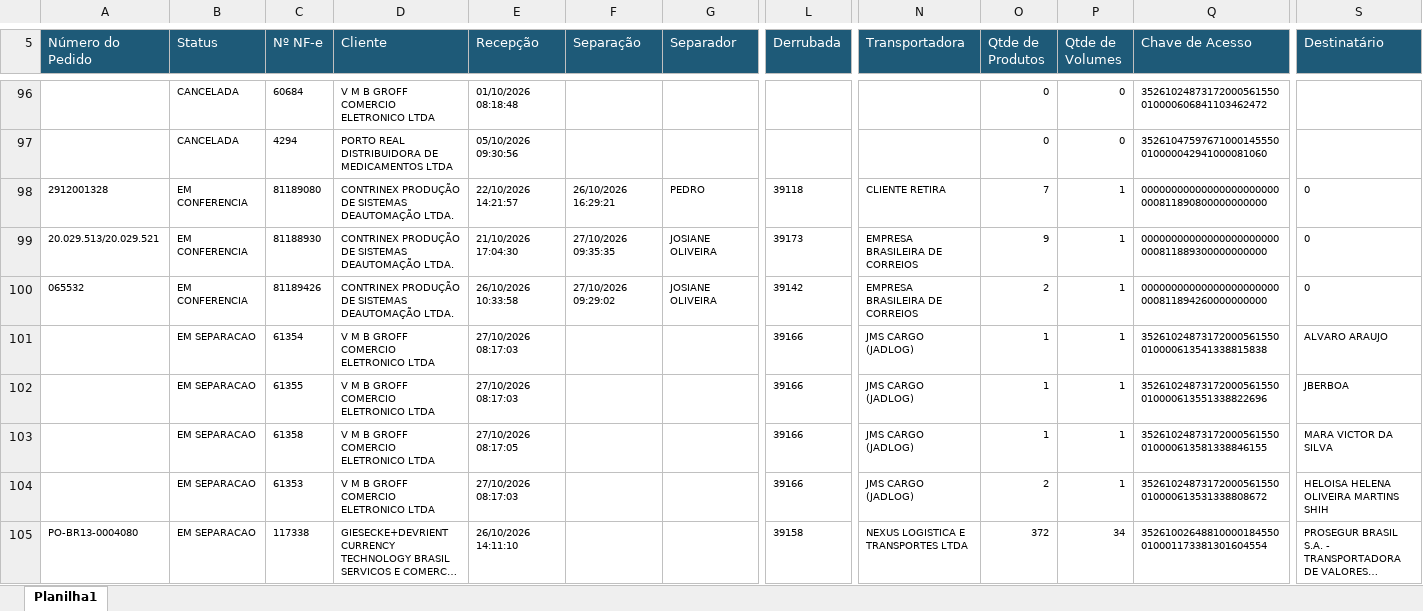
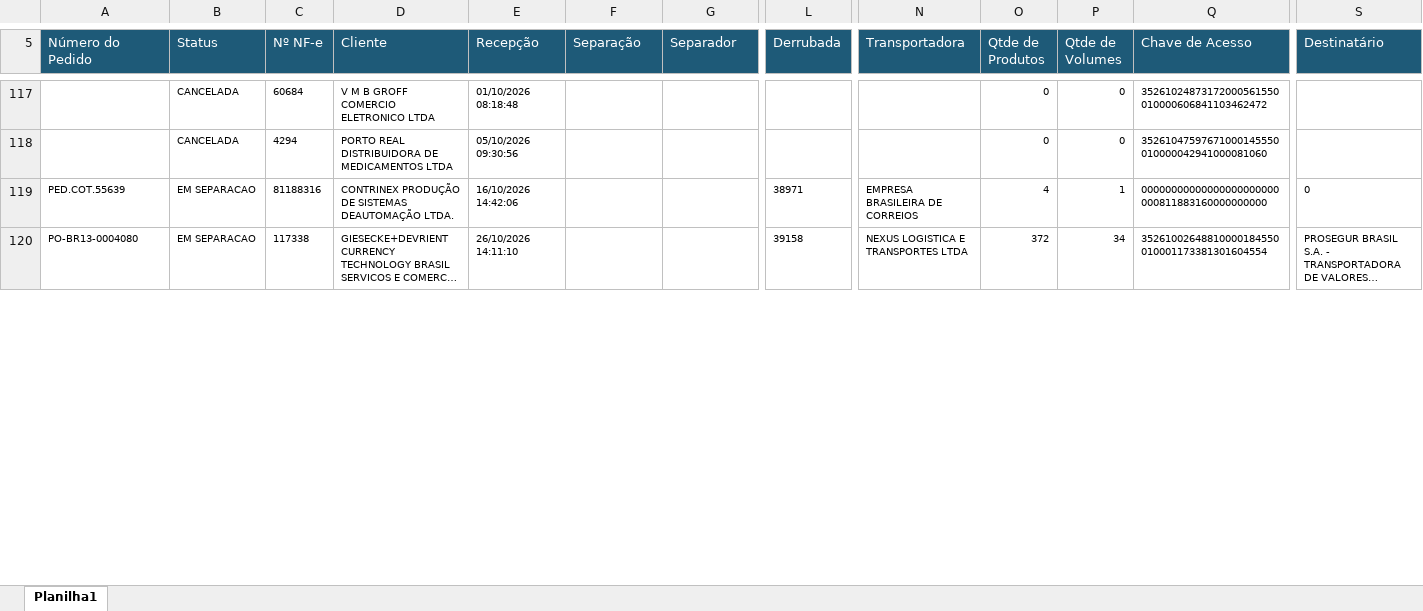
Before and after one commit to phdev2024/dashboard_operacao, an Excel workbook: data/status_saida/operacional/status_out_2026.xlsx, sheet Planilha1, drawn as a sheet; only a part is shown, gaps mark what is left out; long unchanged cells end in …; values as stored, in another font and other column widths than the file's, no borders; removed rows and columns are numbered as before the commit, all else as after; rows hold the shown columns only; the diff covers the shown part only; the diff names each change by its address in the sheet, - before the commit and + after, or states it on an @@ line.

```diff
--- a/data/status_saida/operacional/status_out_2026.xlsx (sheet Planilha1)
+++ b/data/status_saida/operacional/status_out_2026.xlsx (sheet Planilha1)
-row 98: 2912001328 | EM CONFERENCIA | 81189080 | CONTRINEX PRODUÇÃO DE SISTEMAS DEAUTOMAÇÃO LTDA. | 22/10/2026 14:21:57 | 26/10/2026 16:29:21 | PEDRO | 39118 | CLIENTE RETIRA | 7 | 1 | 00000000000000000000000000811890800000000000 | 0
-row 99: 20.029.513/20.029.521 | EM CONFERENCIA | 81188930 | CONTRINEX PRODUÇÃO DE SISTEMAS DEAUTOMAÇÃO LTDA. | 21/10/2026 17:04:30 | 27/10/2026 09:35:35 | JOSIANE OLIVEIRA | 39173 | EMPRESA BRASILEIRA DE CORREIOS | 9 | 1 | 00000000000000000000000000811889300000000000 | 0
-row 100: 065532 | EM CONFERENCIA | 81189426 | CONTRINEX PRODUÇÃO DE SISTEMAS DEAUTOMAÇÃO LTDA. | 26/10/2026 10:33:58 | 27/10/2026 09:29:02 | JOSIANE OLIVEIRA | 39142 | EMPRESA BRASILEIRA DE CORREIOS | 2 | 1 | 00000000000000000000000000811894260000000000 | 0
-row 101:  | EM SEPARACAO | 61354 | V M B GROFF COMERCIO ELETRONICO LTDA | 27/10/2026 08:17:03 |  |  | 39166 | JMS CARGO (JADLOG) | 1 | 1 | 35261024873172000561550010000613541338815838 | ALVARO ARAUJO
-row 102:  | EM SEPARACAO | 61355 | V M B GROFF COMERCIO ELETRONICO LTDA | 27/10/2026 08:17:03 |  |  | 39166 | JMS CARGO (JADLOG) | 1 | 1 | 35261024873172000561550010000613551338822696 | JBERBOA
-row 103:  | EM SEPARACAO | 61358 | V M B GROFF COMERCIO ELETRONICO LTDA | 27/10/2026 08:17:05 |  |  | 39166 | JMS CARGO (JADLOG) | 1 | 1 | 35261024873172000561550010000613581338846155 | MARA VICTOR DA SILVA
-row 104:  | EM SEPARACAO | 61353 | V M B GROFF COMERCIO ELETRONICO LTDA | 27/10/2026 08:17:03 |  |  | 39166 | JMS CARGO (JADLOG) | 2 | 1 | 35261024873172000561550010000613531338808672 | HELOISA HELENA OLIVEIRA MARTINS SHIH
@@ row 138 moved to row 119: PED.COT.55639 @@
```
Also changed, not shown: other rows of this sheet.
